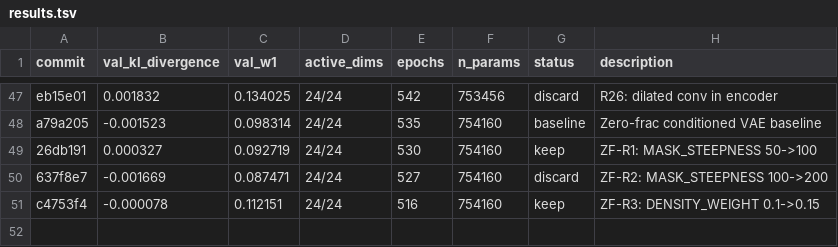
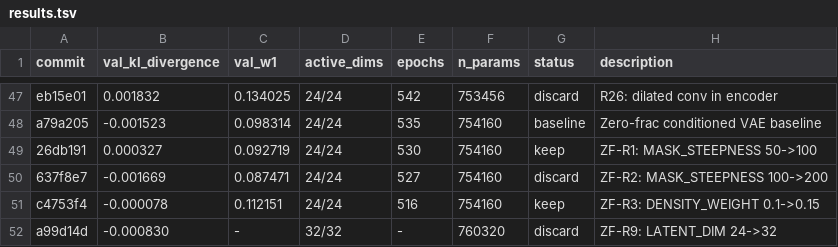
Before and after one commit to y-doctor/distribution-vae, a TSV file: autoresearch/results.tsv, drawn as a sheet; only a part is shown, gaps mark what is left out; the diff names each change by its address in the sheet, - before the commit and + after, or states it on an @@ line.

```diff
--- a/autoresearch/results.tsv
+++ b/autoresearch/results.tsv
+row 52: a99d14d | -0.000830 | - | 32/32 | - | 760320 | discard | ZF-R9: LATENT_DIM 24->32
```
Also changed, not shown: 2 other files.
